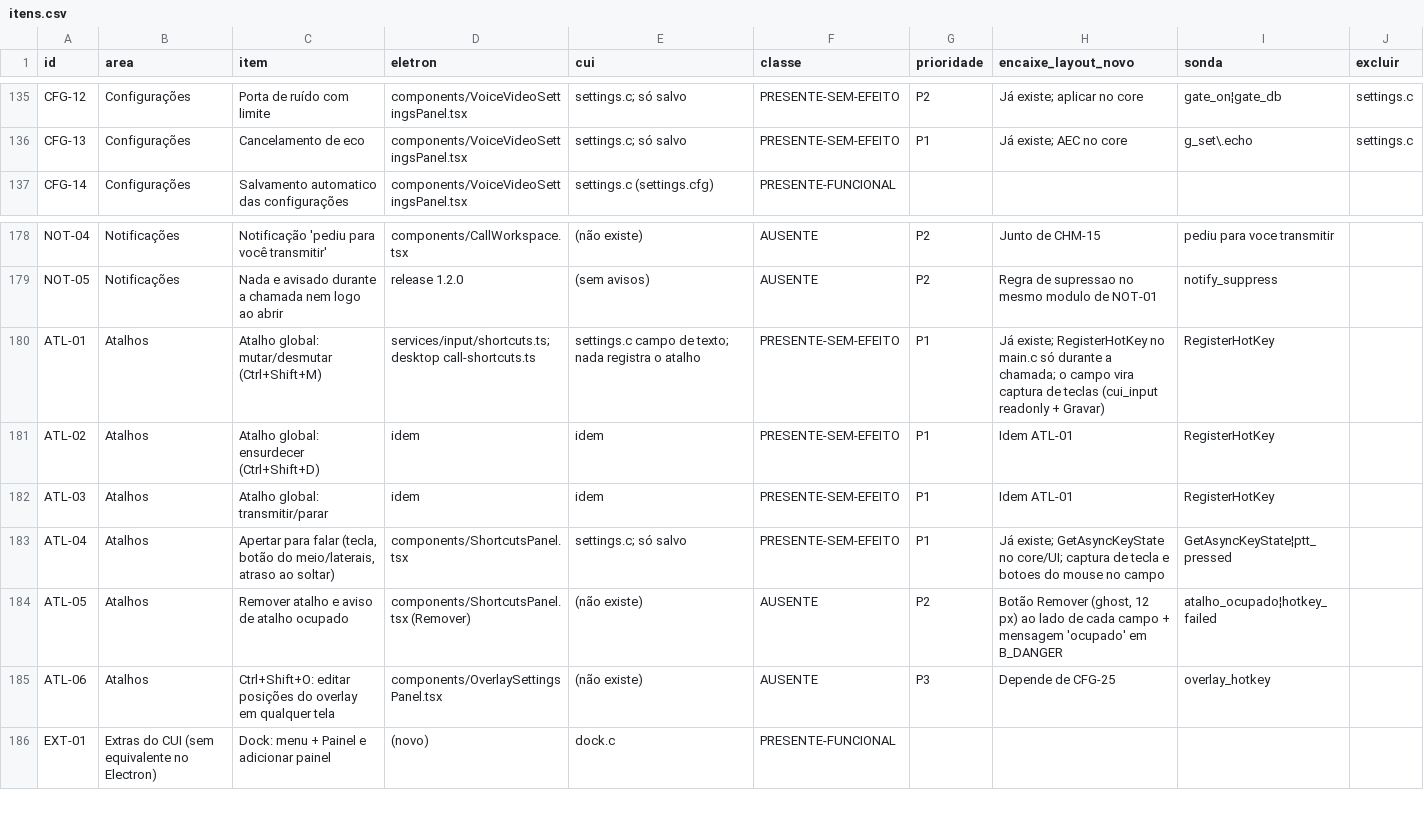
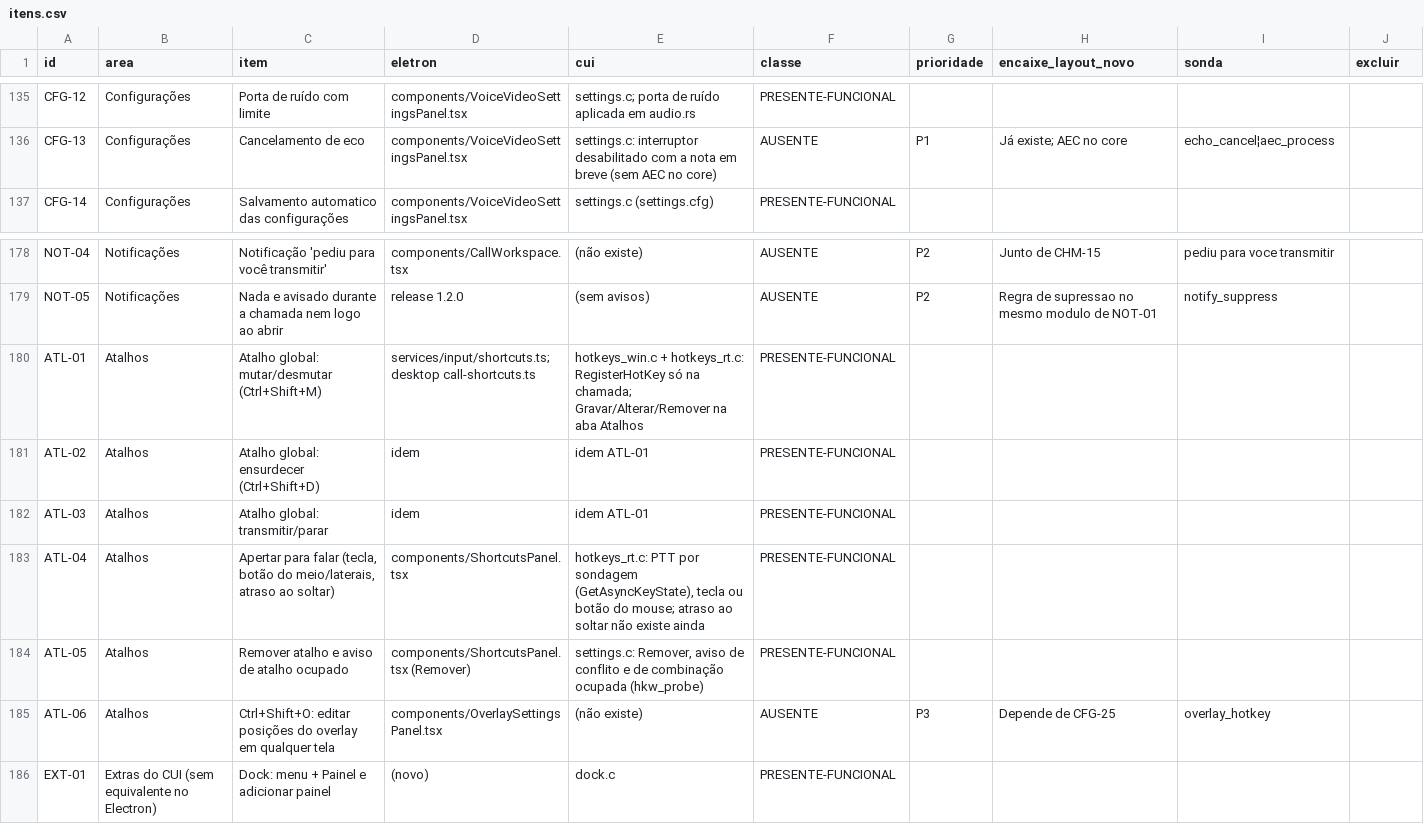
Before and after one commit to ygorbetine/BRisk, a CSV file: apps/desktop-cui/scripts/paridade/itens.csv, drawn as a sheet; only a part is shown, gaps mark what is left out; the diff covers the shown part only; the diff names each change by its address in the sheet, - before the commit and + after, or states it on an @@ line.

```diff
--- a/apps/desktop-cui/scripts/paridade/itens.csv
+++ b/apps/desktop-cui/scripts/paridade/itens.csv
-E135 (cui): settings.c; só salvo
+E135 (cui): settings.c; porta de ruído aplicada em audio.rs
-F135 (classe): PRESENTE-SEM-EFEITO
+F135 (classe): PRESENTE-FUNCIONAL
-G135 (prioridade): P2
+G135 (prioridade): (empty)
-H135 (encaixe_layout_novo): Já existe; aplicar no core
+H135 (encaixe_layout_novo): (empty)
-I135 (sonda): gate_on¦gate_db
+I135 (sonda): (empty)
-J135:J136 (excluir): settings.c
+J135:J136 (excluir): (empty)
-E136 (cui): settings.c; só salvo
+E136 (cui): settings.c: interruptor desabilitado com a nota em breve (sem AEC no core)
-F136 (classe): PRESENTE-SEM-EFEITO
+F136 (classe): AUSENTE
-I136 (sonda): g_set\.echo
+I136 (sonda): echo_cancel¦aec_process
-E180 (cui): settings.c campo de texto; nada registra o atalho
+E180 (cui): hotkeys_win.c + hotkeys_rt.c: RegisterHotKey só na chamada; Gravar/Alterar/Remover na aba Atalhos
-F180:F183 (classe): PRESENTE-SEM-EFEITO
+F180:F183 (classe): PRESENTE-FUNCIONAL
-G180:G183 (prioridade): P1
+G180:G183 (prioridade): (empty)
-H180 (encaixe_layout_novo): Já existe; RegisterHotKey no main.c só durante a chamada; o campo vira captura de teclas (cui_input readonly + Gravar)
+H180 (encaixe_layout_novo): (empty)
-I180:I182 (sonda): RegisterHotKey
+I180:I182 (sonda): (empty)
-E181:E182 (cui): idem
+E181:E182 (cui): idem ATL-01
-H181:H182 (encaixe_layout_novo): Idem ATL-01
+H181:H182 (encaixe_layout_novo): (empty)
-E183 (cui): settings.c; só salvo
+E183 (cui): hotkeys_rt.c: PTT por sondagem (GetAsyncKeyState), tecla ou botão do mouse; atraso ao soltar não existe ainda
-H183 (encaixe_layout_novo): Já existe; GetAsyncKeyState no core/UI; captura de tecla e botoes do mouse no campo
+H183 (encaixe_layout_novo): (empty)
-I183 (sonda): GetAsyncKeyState¦ptt_pressed
+I183 (sonda): (empty)
-E184 (cui): (não existe)
+E184 (cui): settings.c: Remover, aviso de conflito e de combinação ocupada (hkw_probe)
-F184 (classe): AUSENTE
+F184 (classe): PRESENTE-FUNCIONAL
-G184 (prioridade): P2
+G184 (prioridade): (empty)
-H184 (encaixe_layout_novo): Botão Remover (ghost, 12 px) ao lado de cada campo + mensagem 'ocupado' em B_DANGER
+H184 (encaixe_layout_novo): (empty)
-I184 (sonda): atalho_ocupado¦hotkey_failed
+I184 (sonda): (empty)
```
Also changed, not shown: 73 edited cells elsewhere in this file, 3 other files.
